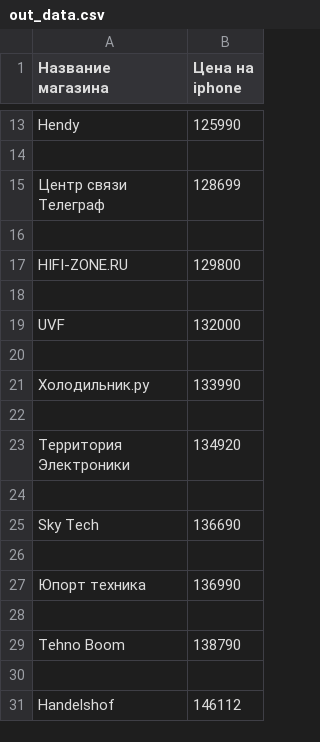
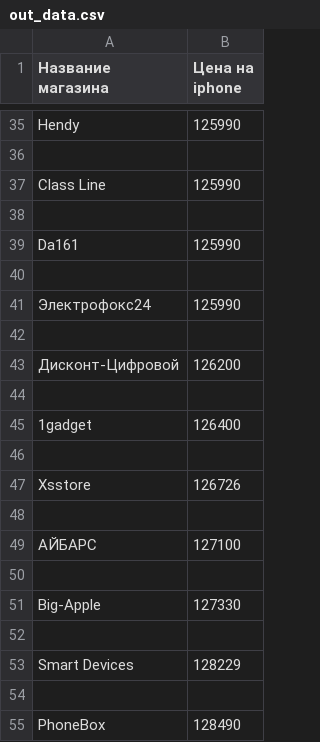
Before and after one commit to R0masik/parsing_yandex_market, a CSV file: out_data.csv, drawn as a sheet; only a part is shown, gaps mark what is left out; the shorter side is filled out with more unchanged rows; the diff covers the shown part only.

```diff
--- a/out_data.csv
+++ b/out_data.csv
@@ -14 +36,20 @@ Hendy,125990
 
+Class Line,125990
+
+Da161,125990
+
+Электрофокс24,125990
+
+Дисконт-Цифровой,126200
+
+1gadget,126400
+
+Xsstore,126726
+
+АЙБАРС,127100
+
+Big-Apple,127330
+
+Smart Devices,128229
+
+PhoneBox,128490
```
Also changed, not shown: 71 added rows and 2 edited cells elsewhere in this file, 1 other file.
